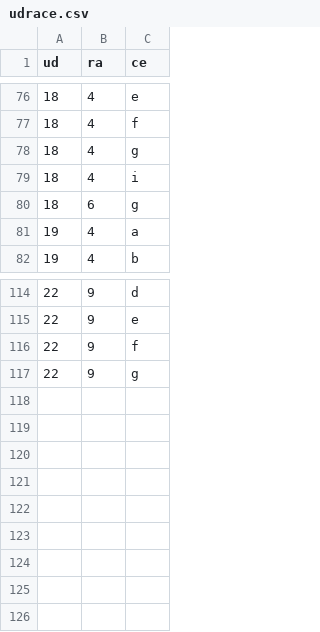
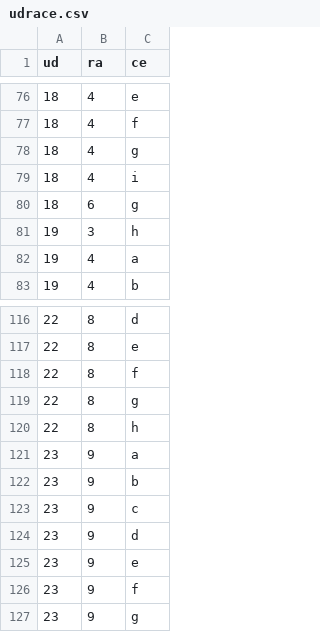
Before and after one commit to ricpelo/pro, a CSV file: programacion/udrace.csv, drawn as a sheet; only a part is shown, gaps mark what is left out; the diff covers the shown part only.

```diff
--- a/programacion/udrace.csv
+++ b/programacion/udrace.csv
@@ -80,2 +80,3 @@ ud,ra,ce
 18,6,g
+19,3,h
 19,4,a
@@ -114,4 +116,12 @@ ud,ra,ce
-22,9,d
-22,9,e
-22,9,f
-22,9,g
+22,8,d
+22,8,e
+22,8,f
+22,8,g
+22,8,h
+23,9,a
+23,9,b
+23,9,c
+23,9,d
+23,9,e
+23,9,f
+23,9,g
```
Also changed, not shown: 12 added rows, 11 removed rows and 14 edited cells elsewhere in this file, 20 other files.
